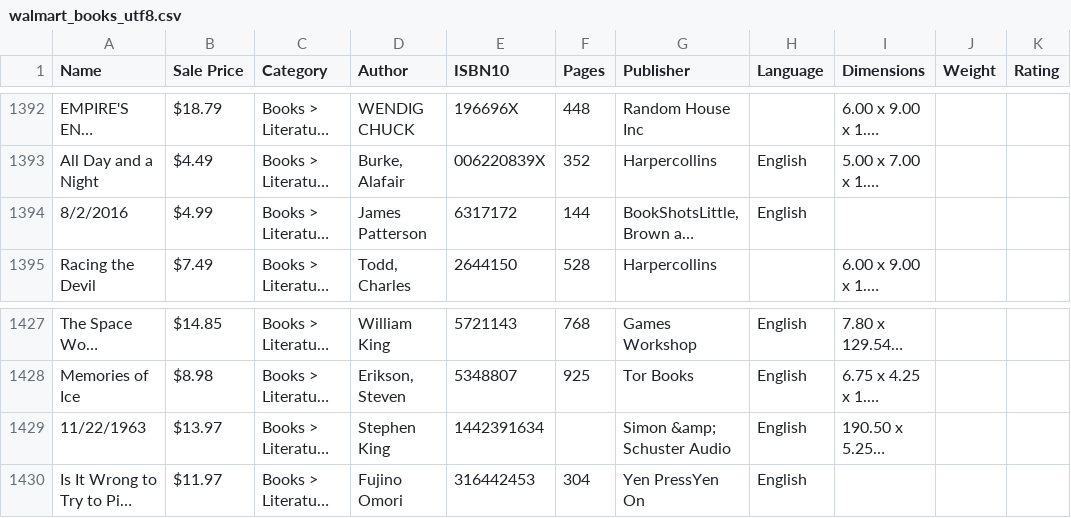
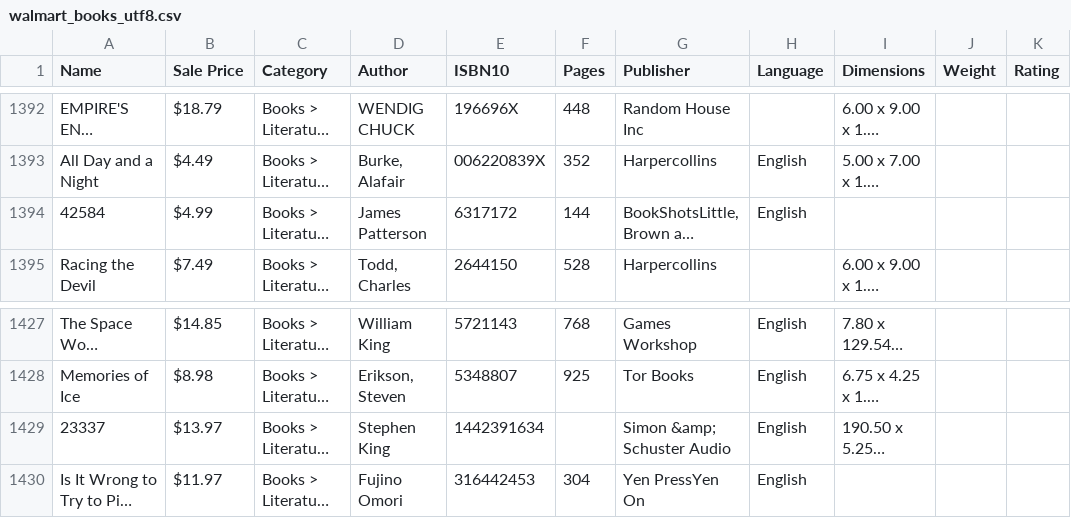
Before and after one commit to sreejita/entitymatcher, a CSV file: walmart_books_utf8.csv, drawn as a sheet; only a part is shown, gaps mark what is left out; long unchanged cells end in …; the diff names each change by its address in the sheet, - before the commit and + after, or states it on an @@ line.

```diff
--- a/walmart_books_utf8.csv
+++ b/walmart_books_utf8.csv
-A1394 (Name): 8/2/2016
+A1394 (Name): 42584
-A1429 (Name): 11/22/1963
+A1429 (Name): 23337
```
Also changed, not shown: 3 other files.
